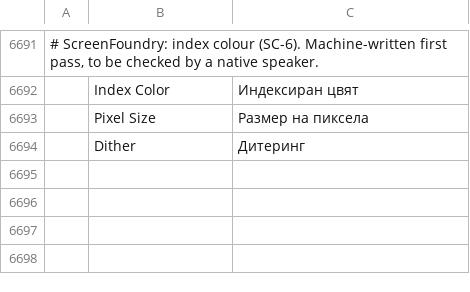
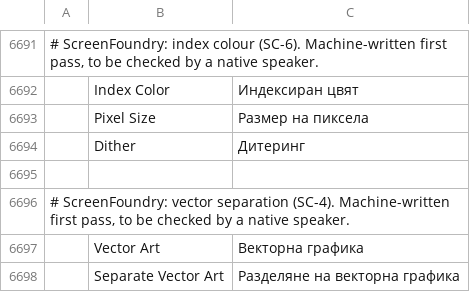
Before and after one commit to Stitchwright/screenfoundry, a TSV file: crates/ui-egui/src/i18n/bg.tsv, drawn as a sheet; only a part is shown, gaps mark what is left out; the diff names each change by its address in the sheet, - before the commit and + after, or states it on an @@ line.

```diff
--- a/crates/ui-egui/src/i18n/bg.tsv
+++ b/crates/ui-egui/src/i18n/bg.tsv
+row 6695: (empty)
+row 6696: # ScreenFoundry: vector separation (SC-4). Machine-written first pass, to be checked by a native speaker.
+row 6697:  | Vector Art | Векторна графика
+row 6698:  | Separate Vector Art | Разделяне на векторна графика
```
Also changed, not shown: crates/ui-egui/src/i18n/el.tsv, crates/ui-egui/src/i18n/ja.tsv, 26 other files.
